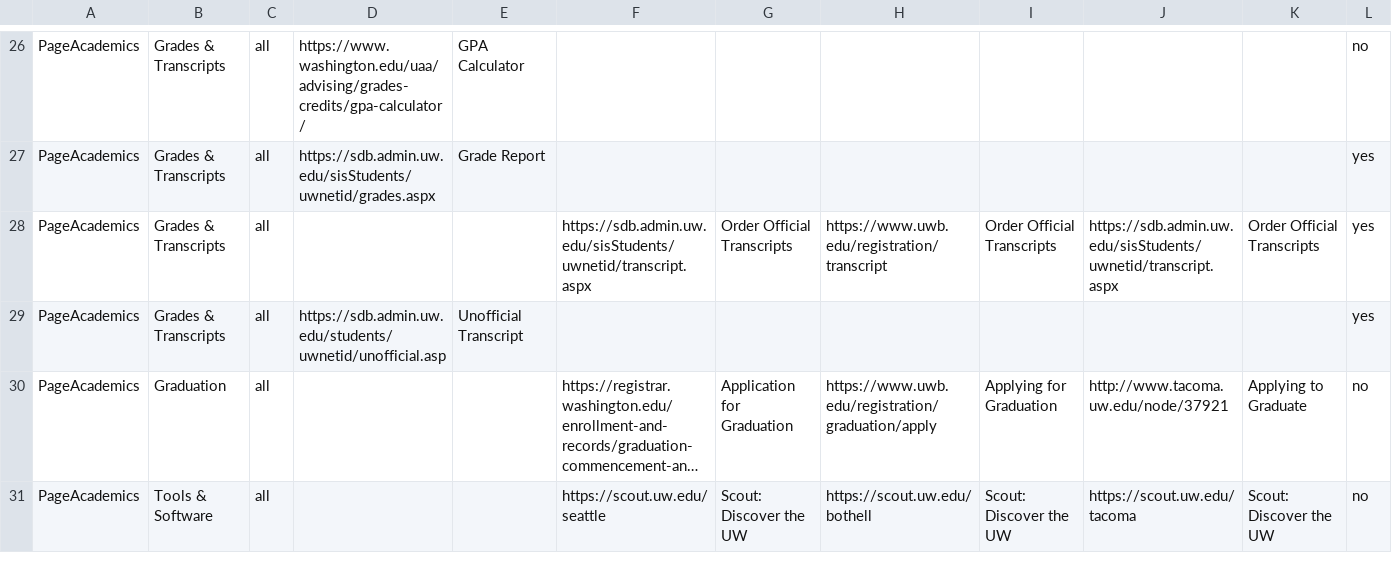
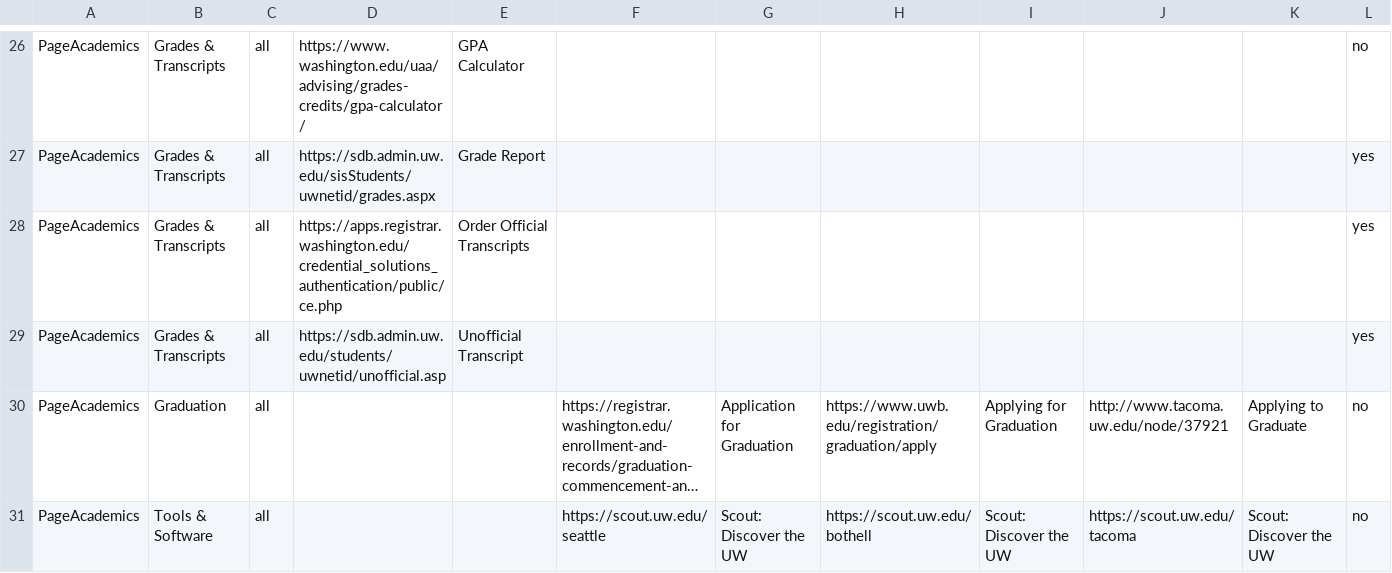
Before and after one commit to uw-it-aca/myuw, a CSV file: myuw/data/category_links_import.csv, drawn as a sheet; only a part is shown, gaps mark what is left out; long unchanged cells end in ….

Commit message:
Updated official transcript links

```diff
--- a/myuw/data/category_links_import.csv
+++ b/myuw/data/category_links_import.csv
@@ -27,3 +27,3 @@ PageAcademics,Grades & Transcripts,all,https://www.washington.edu/uaa/advising/g
 PageAcademics,Grades & Transcripts,all,https://sdb.admin.uw.edu/sisStudents/uwnetid/grades.aspx,Grade Report,,,,,,,yes,,,,,,,,,,,,,
-PageAcademics,Grades & Transcripts,all,,,https://sdb.admin.uw.edu/sisStudents/uwnetid/transcript.aspx,Order Official Transcripts,https://www.uwb.edu/registration/transcript,Order Official Transcripts,https://sdb.admin.uw.edu/sisStudents/uwnetid/transcript.aspx,Order Official Transcripts,yes,,,,,,,,,,,,,
+PageAcademics,Grades & Transcripts,all,https://apps.registrar.washington.edu/credential_solutions_authentication/public/ce.php,Order Official Transcripts,,,,,,,yes,,,,,,,,,,,,,
 PageAcademics,Grades & Transcripts,all,https://sdb.admin.uw.edu/students/uwnetid/unofficial.asp,Unofficial Transcript,,,,,,,yes,,,,,,,,,,,,,
```
Also changed, not shown: myuw/data/resource_link_import.csv, 2 other files.
